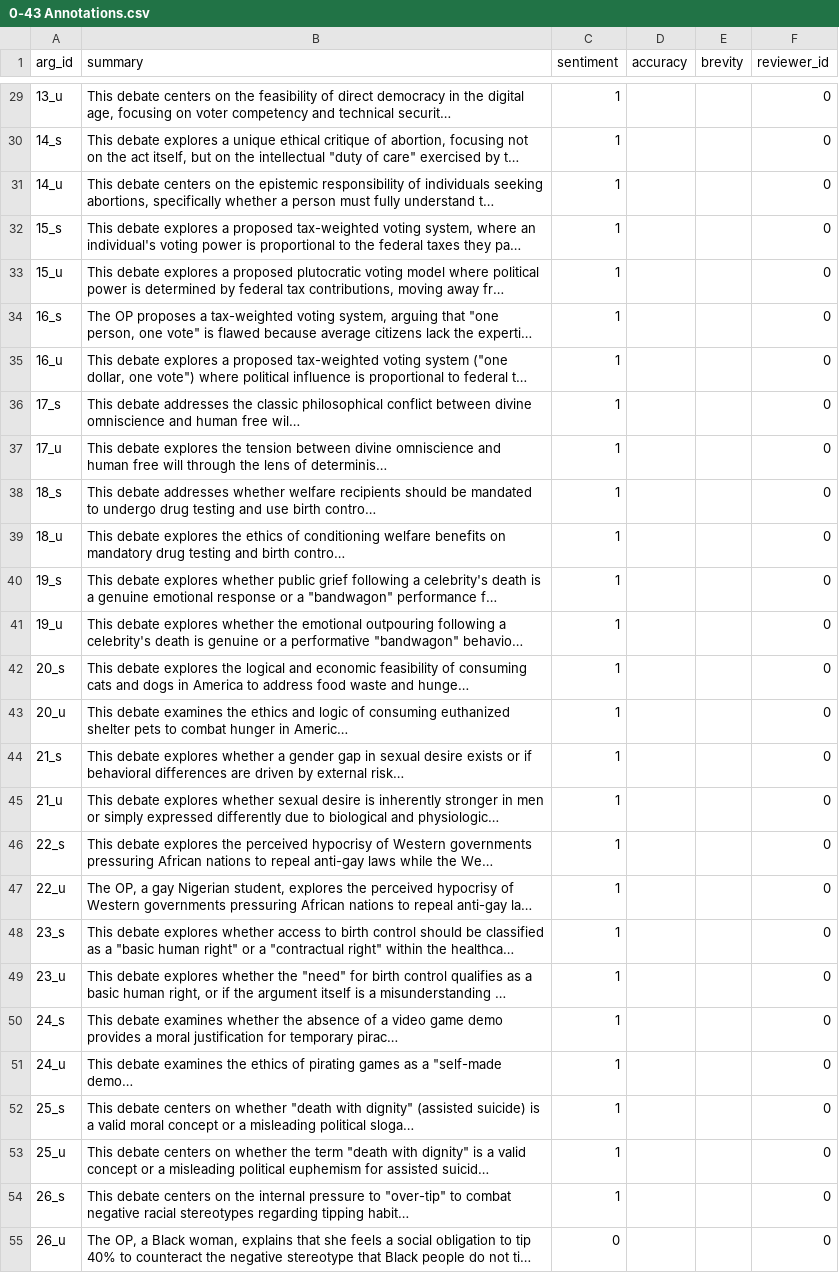
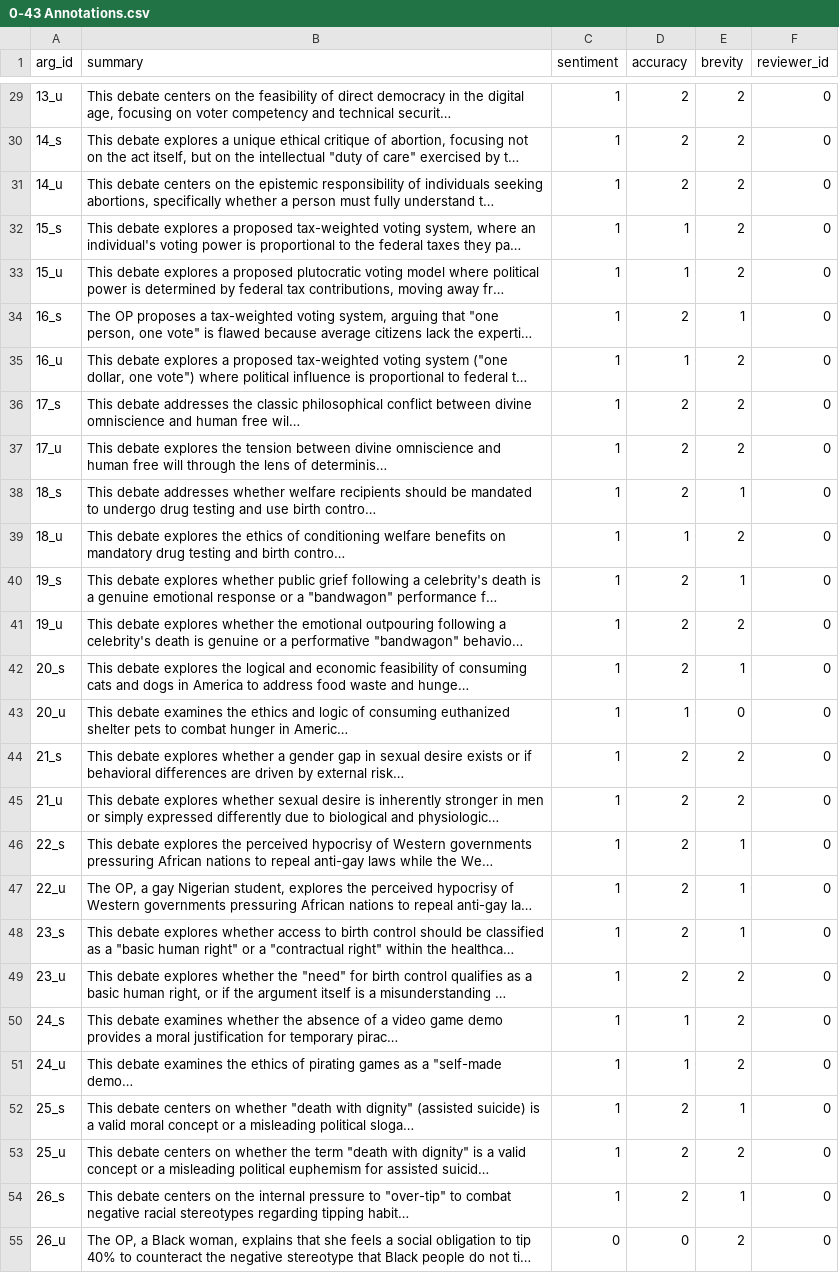
Before and after one commit to Sina-12/Gemini-Guardrail, a CSV file: data/0-43 Annotations.csv, drawn as a sheet; only a part is shown, gaps mark what is left out; long unchanged cells end in …; the diff covers the shown part only; the diff names each change by its address in the sheet, - before the commit and + after, or states it on an @@ line.

```diff
--- a/data/0-43 Annotations.csv
+++ b/data/0-43 Annotations.csv
-D29:D31 (accuracy): (empty)
+D29:D31 (accuracy): 2
-E29:E33 (brevity): (empty)
+E29:E33 (brevity): 2
-D32:D33 (accuracy): (empty)
+D32:D33 (accuracy): 1
-D34 (accuracy): (empty)
+D34 (accuracy): 2
-E34 (brevity): (empty)
+E34 (brevity): 1
-D35 (accuracy): (empty)
+D35 (accuracy): 1
-E35:E37 (brevity): (empty)
+E35:E37 (brevity): 2
-D36:D38 (accuracy): (empty)
+D36:D38 (accuracy): 2
-E38 (brevity): (empty)
+E38 (brevity): 1
-D39 (accuracy): (empty)
+D39 (accuracy): 1
-E39 (brevity): (empty)
+E39 (brevity): 2
-D40:D42 (accuracy): (empty)
+D40:D42 (accuracy): 2
-E40 (brevity): (empty)
+E40 (brevity): 1
-E41 (brevity): (empty)
+E41 (brevity): 2
-E42 (brevity): (empty)
+E42 (brevity): 1
-D43 (accuracy): (empty)
+D43 (accuracy): 1
-E43 (brevity): (empty)
+E43 (brevity): 0
-D44:D49 (accuracy): (empty)
+D44:D49 (accuracy): 2
-E44:E45 (brevity): (empty)
+E44:E45 (brevity): 2
-E46:E48 (brevity): (empty)
+E46:E48 (brevity): 1
-E49:E51 (brevity): (empty)
+E49:E51 (brevity): 2
-D50:D51 (accuracy): (empty)
+D50:D51 (accuracy): 1
-D52:D54 (accuracy): (empty)
+D52:D54 (accuracy): 2
-E52 (brevity): (empty)
+E52 (brevity): 1
-E53 (brevity): (empty)
+E53 (brevity): 2
-E54 (brevity): (empty)
+E54 (brevity): 1
-D55 (accuracy): (empty)
+D55 (accuracy): 0
-E55 (brevity): (empty)
+E55 (brevity): 2
```
Also changed, not shown: 122 edited cells elsewhere in this file.
